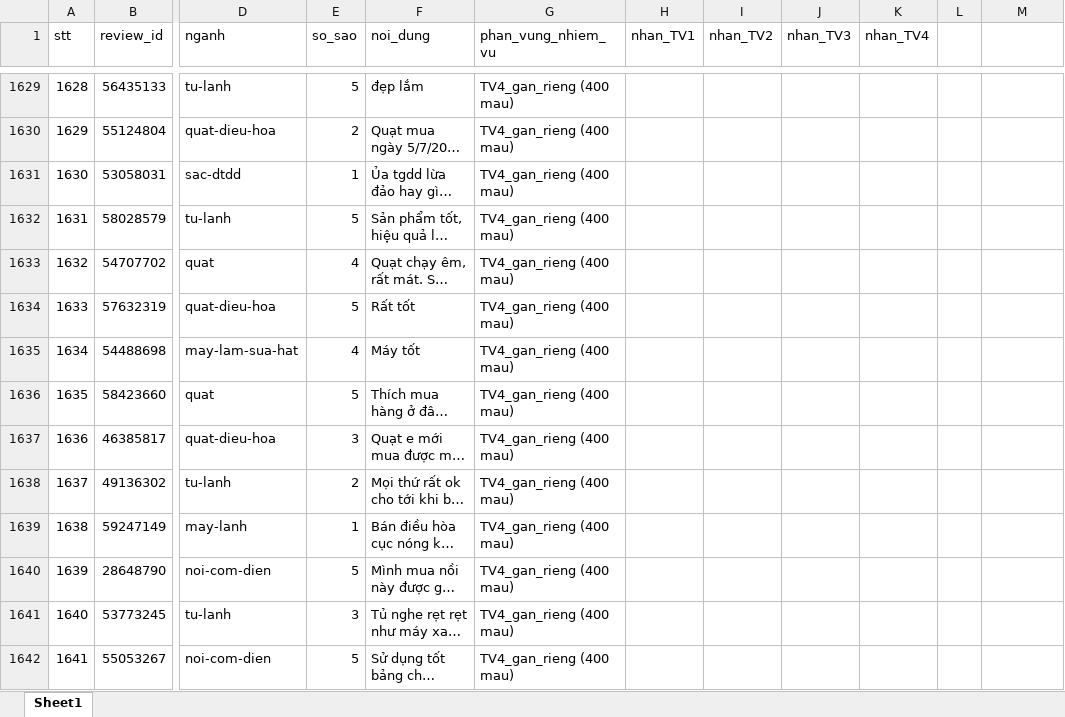
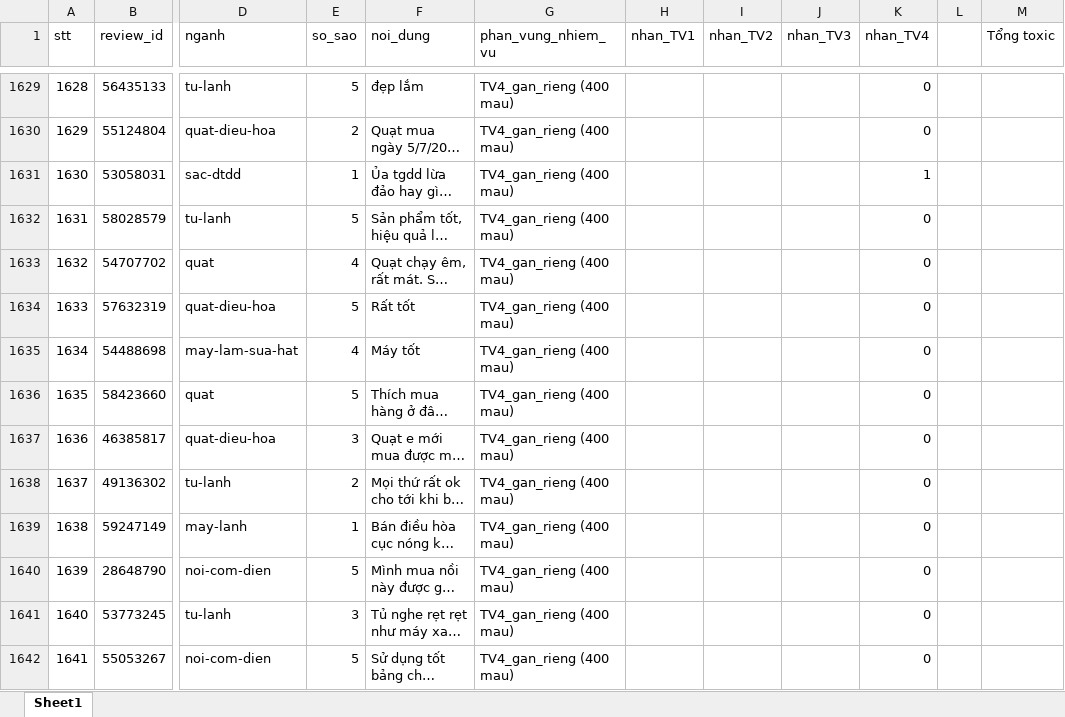
Before and after one commit to KTD1108/BTL_NLP_DMX_ToxicClassification, an Excel workbook: data/tap_test_2000_can_gan_tay.xlsx, sheet Sheet1, drawn as a sheet; only a part is shown, gaps mark what is left out; long unchanged cells end in …; values as stored, in another font and other column widths than the file's, no borders; the diff covers the shown part only; the diff names each change by its address in the sheet, - before the commit and + after, or states it on an @@ line.

```diff
--- a/data/tap_test_2000_can_gan_tay.xlsx (sheet Sheet1)
+++ b/data/tap_test_2000_can_gan_tay.xlsx (sheet Sheet1)
-M1: (empty)
+M1: Tổng toxic
-K1629:K1630 (nhan_TV4): (empty)
+K1629:K1630 (nhan_TV4): 0
-K1631 (nhan_TV4): (empty)
+K1631 (nhan_TV4): 1
-K1632:K1642 (nhan_TV4): (empty)
+K1632:K1642 (nhan_TV4): 0
```
Also changed, not shown: 387 edited cells elsewhere in this sheet.
